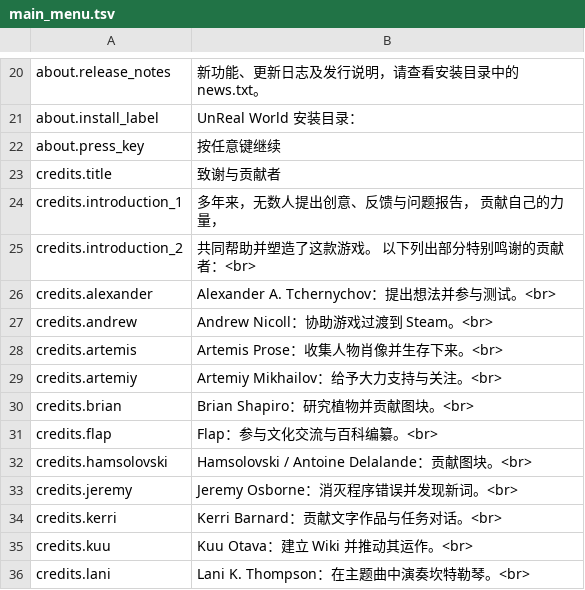
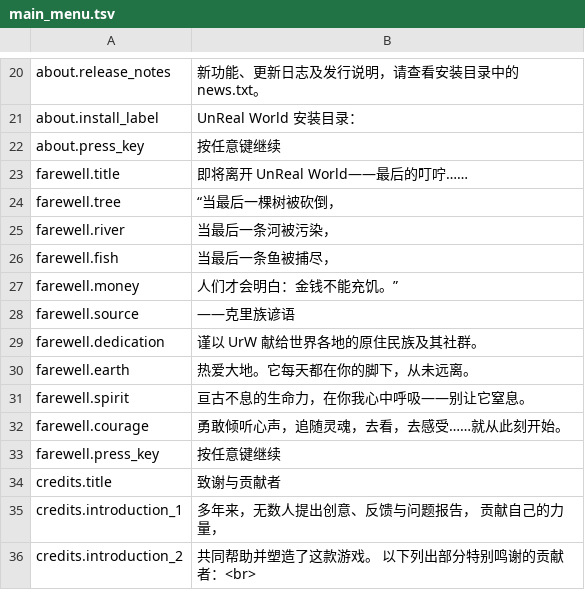
Before and after one commit to pokemonchw/urwcn, a TSV file: catalog/zh-CN/main_menu.tsv, drawn as a sheet; only a part is shown, gaps mark what is left out; the shorter side is filled out with more unchanged rows.

Commit message:
Localize Linux farewell screen through native UI

```diff
--- a/catalog/zh-CN/main_menu.tsv
+++ b/catalog/zh-CN/main_menu.tsv
@@ -22,2 +22,13 @@ about.install_label	UnReal World 安装目录：
 about.press_key	 按任意键继续
+farewell.title	即将离开 UnReal World——最后的叮咛……
+farewell.tree	“当最后一棵树被砍倒，
+farewell.river	 当最后一条河被污染，
+farewell.fish	 当最后一条鱼被捕尽，
+farewell.money	 人们才会明白：金钱不能充饥。”
+farewell.source	 ——克里族谚语
+farewell.dedication	谨以 UrW 献给世界各地的原住民族及其社群。
+farewell.earth	热爱大地。它每天都在你的脚下，从未远离。
+farewell.spirit	亘古不息的生命力，在你我心中呼吸——别让它窒息。
+farewell.courage	勇敢倾听心声，追随灵魂，去看，去感受……就从此刻开始。
+farewell.press_key	按任意键继续
 credits.title	致谢与贡献者
```
Also changed, not shown: 7 other files.
